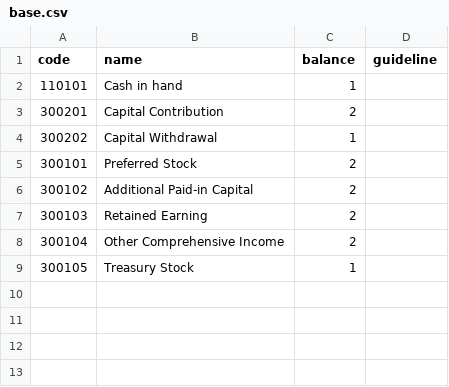
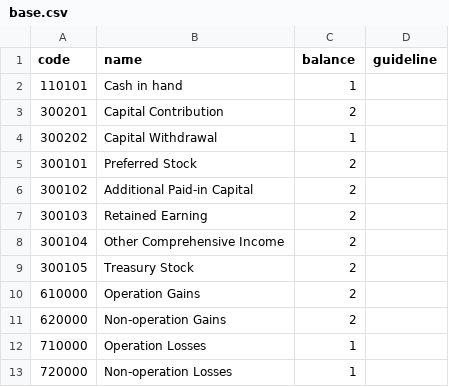
Before and after one commit to Thee5176/Django_FastReckon, a CSV file: staticfiles/csv/base.csv, drawn as a sheet.

```diff
--- a/staticfiles/csv/base.csv
+++ b/staticfiles/csv/base.csv
@@ -8,2 +8,6 @@ code;name;balance;guideline
 300104;Other Comprehensive Income;2;
-300105;Treasury Stock;1;
+300105;Treasury Stock;2;
+610000;Operation Gains;2;
+620000;Non-operation Gains;2;
+710000;Operation Losses;1;
+720000;Non-operation Losses;1;
```
Also changed, not shown: static/csv/base.csv, static/csv/level2.csv, 20 other files.
